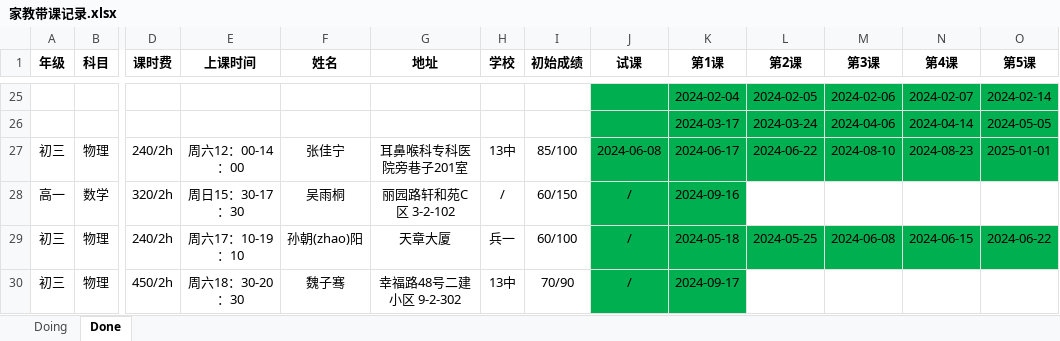
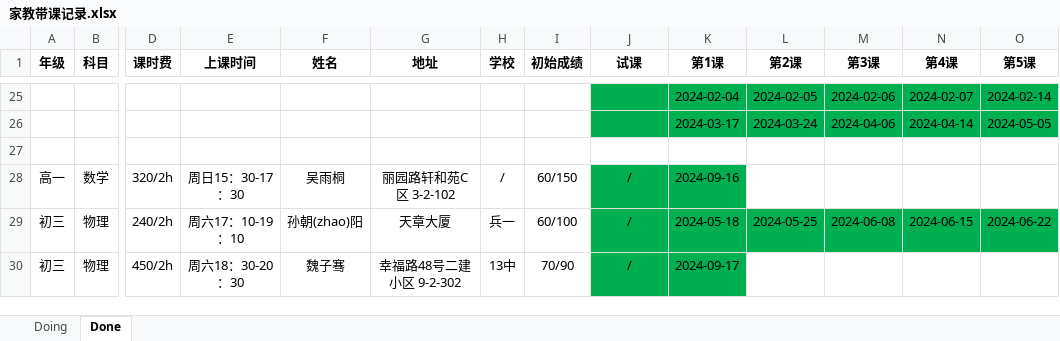
Before and after one commit to think2times/Fastrack, an Excel workbook: Sideline/家教带课记录.xlsx, sheet Done, drawn as a sheet; only a part is shown, gaps mark what is left out; values as stored, in another font and other column widths than the file's, no borders; rows hold the shown columns only; the diff names each change by its address in the sheet, - before the commit and + after, or states it on an @@ line.

```diff
--- a/Sideline/家教带课记录.xlsx (sheet Done)
+++ b/Sideline/家教带课记录.xlsx (sheet Done)
-row 27: 初三 | 物理 | 240/2h | 周六12：00-14：00 | 张佳宁 | 耳鼻喉科专科医院旁巷子201室 | 13中 | 85/100 | 2024-06-08 | 2024-06-17 | 2024-06-22 | 2024-08-10 | 2024-08-23 | 2025-01-01
+row 27: (empty)
-J27:O27 fill: #00B050
+J27:O27 fill: none
```
Also changed, not shown: sheet Doing, 28 other files.
